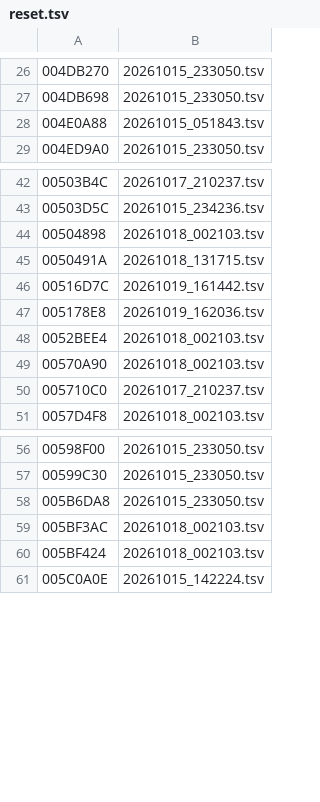
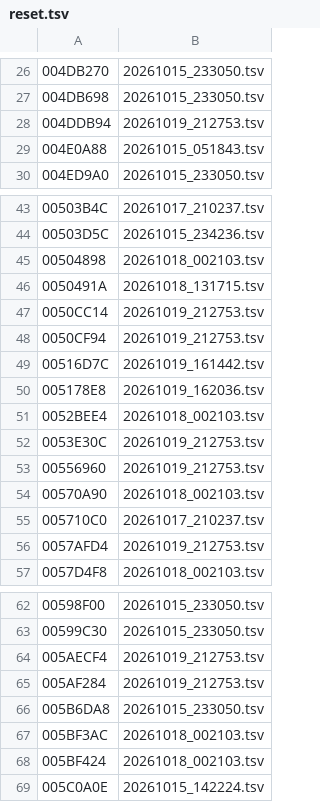
Before and after one commit to thethiny/KHUx-Recomp, a TSV file: rewrite/reset.tsv, drawn as a sheet; only a part is shown, gaps mark what is left out; the diff names each change by its address in the sheet, - before the commit and + after, or states it on an @@ line.

```diff
--- a/rewrite/reset.tsv
+++ b/rewrite/reset.tsv
+row 28: 004DDB94 | 20261019_212753.tsv
+row 47: 0050CC14 | 20261019_212753.tsv
+row 48: 0050CF94 | 20261019_212753.tsv
+row 52: 0053E30C | 20261019_212753.tsv
+row 53: 00556960 | 20261019_212753.tsv
+row 56: 0057AFD4 | 20261019_212753.tsv
+row 64: 005AECF4 | 20261019_212753.tsv
+row 65: 005AF284 | 20261019_212753.tsv
```
Also changed, not shown: rewrite/status.tsv, 10 other files.
